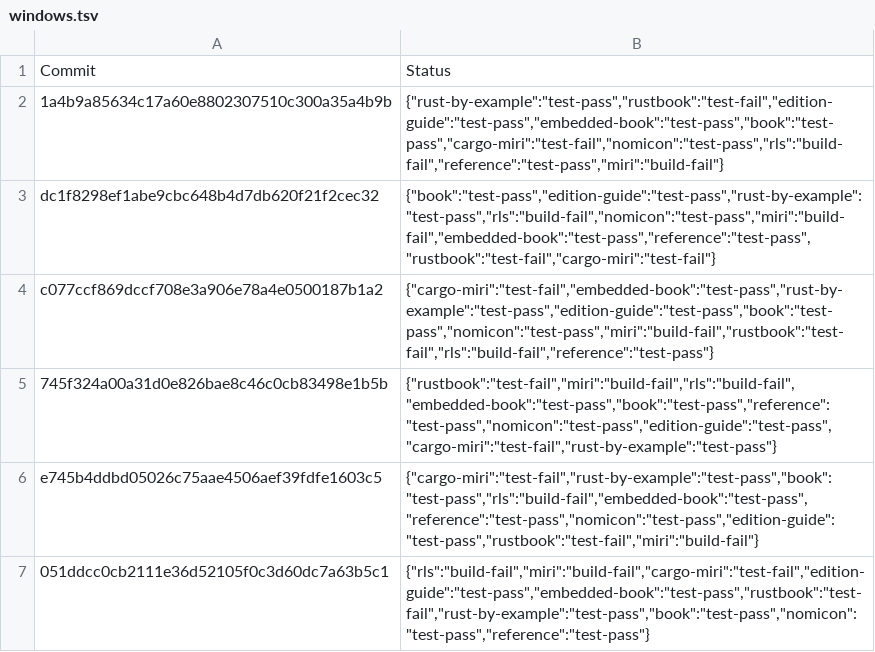
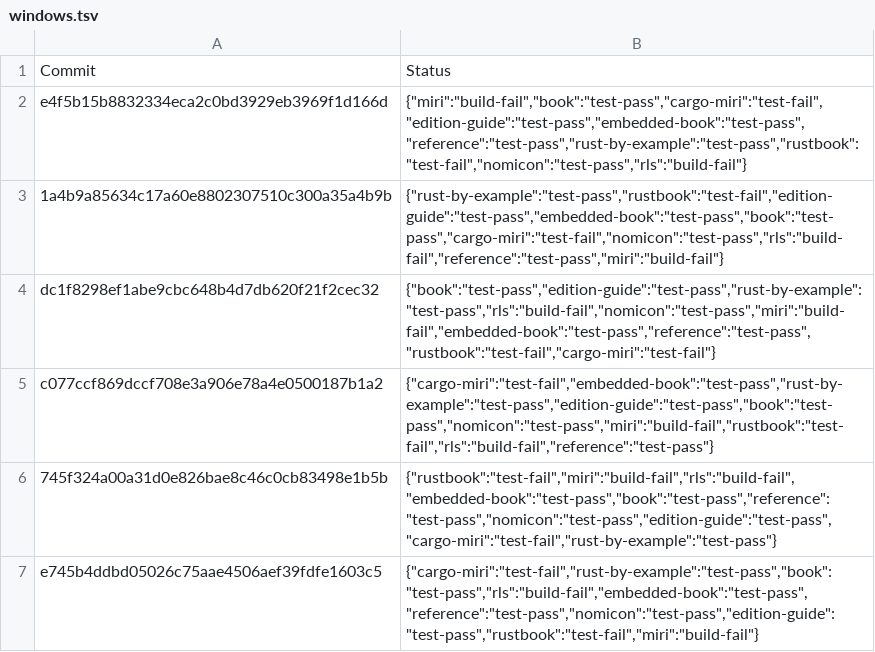
Before and after one commit to rust-lang-nursery/rust-toolstate, a TSV file: history/windows.tsv, drawn as a sheet; only a part is shown; the shorter side is filled out with more unchanged rows.

Commit message:
(windows CI update)

```diff
--- a/history/windows.tsv
+++ b/history/windows.tsv
@@ -1,2 +1,3 @@
 Commit	Status
+e4f5b15b8832334eca2c0bd3929eb3969f1d166d	{"miri":"build-fail","book":"test-pass","cargo-miri":"test-fail","edition-guide":"test-pass","embedded-book":"test-pass","reference":"test-pass","rust-by-example":"test-pass","rustbook":"test-fail","nomicon":"test-pass","rls":"build-fail"}
 1a4b9a85634c17a60e8802307510c300a35a4b9b	{"rust-by-example":"test-pass","rustbook":"test-fail","edition-guide":"test-pass","embedded-book":"test-pass","book":"test-pass","cargo-miri":"test-fail","nomicon":"test-pass","rls":"build-fail","reference":"test-pass","miri":"build-fail"}
```
